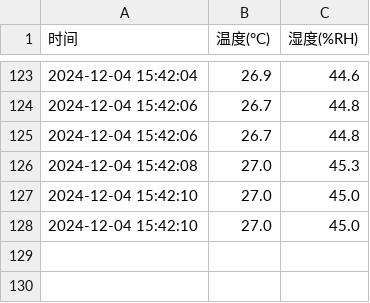
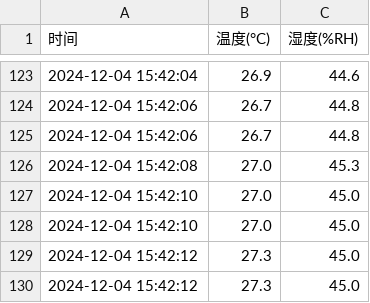
Before and after one commit to Darling33530/sensor_data, a CSV file: sensor_logs/sensor_log_20260701.csv, drawn as a sheet; only a part is shown, gaps mark what is left out.

Commit message:
📊 传感器数据更新 @ 2026-07-01 14:46:25

```diff
--- a/sensor_logs/sensor_log_20260701.csv
+++ b/sensor_logs/sensor_log_20260701.csv
@@ -128 +128,3 @@
 2024-12-04 15:42:10,27.0,45.0
+2024-12-04 15:42:12,27.3,45.0
+2024-12-04 15:42:12,27.3,45.0
```
